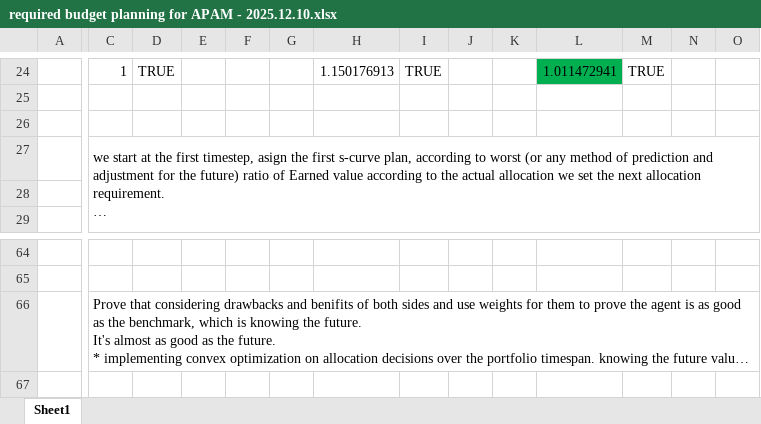
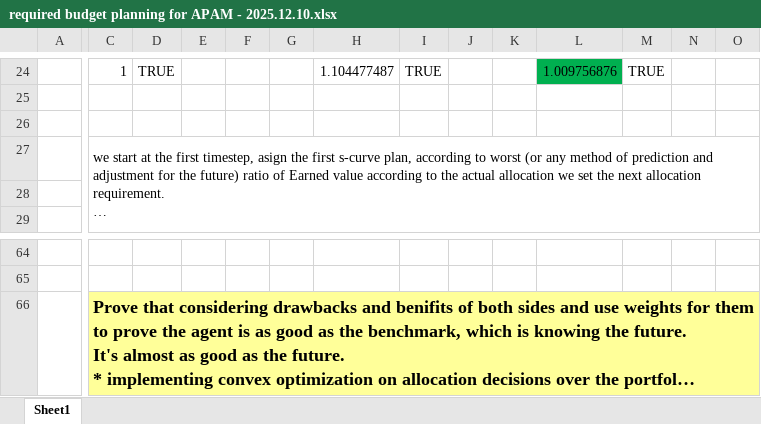
Before and after one commit to UDynamic/PPO-project-portfolio-budgeting-AI-agent, an Excel workbook: Assets/Info_graphs/benchmark/required budget planning for APAM - 2025.12.10.xlsx, sheet Sheet1, drawn as a sheet; only a part is shown, gaps mark what is left out; long unchanged cells end in …; values as stored, in another font and other column widths than the file's, no borders; conditional formats not drawn; the diff covers the shown part only; the diff names each change by its address in the sheet, - before the commit and + after, or states it on an @@ line.

Commit message:
data preparation process committed

```diff
--- a/Assets/Info_graphs/benchmark/required budget planning for APAM - 2025.12.10.xlsx (sheet Sheet1)
+++ b/Assets/Info_graphs/benchmark/required budget planning for APAM - 2025.12.10.xlsx (sheet Sheet1)
-H24: 1.150176913
+H24: 1.104477487
-L24: 1.011472941
+L24: 1.009756876
-C66:O66 fill: none
+C66:O66 fill: #FFFF99
-C66 bold: off
+C66 bold: on, text size: larger
```
Also changed, not shown: 11 added rows, 11 removed rows, 7 edited cells and cell formats elsewhere in this sheet, 1 other file.
